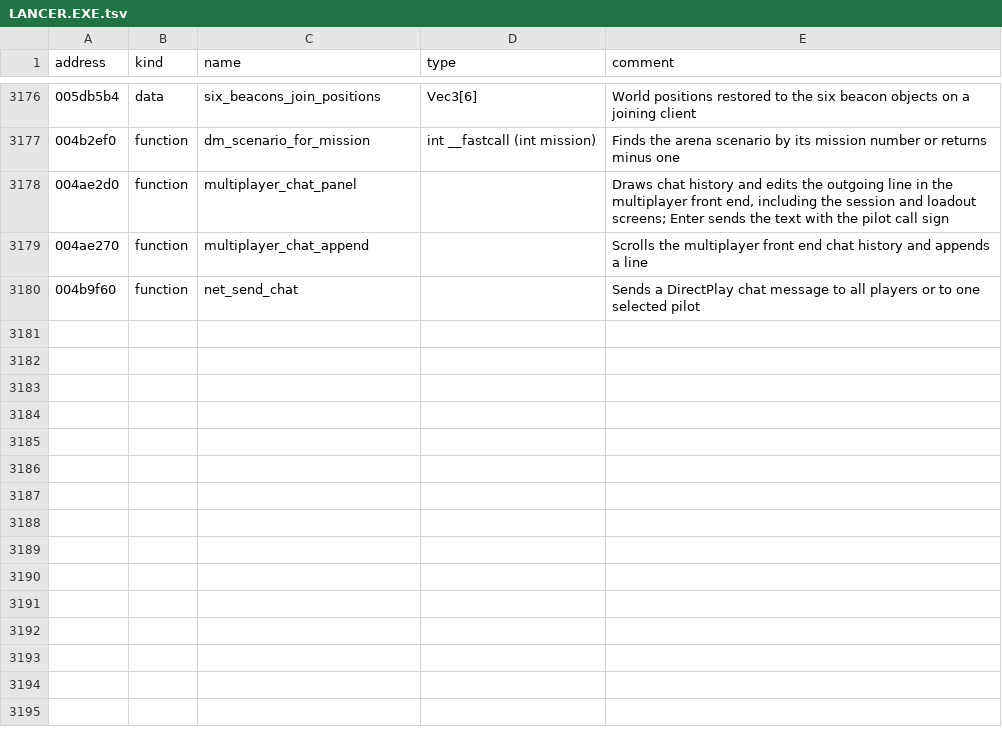
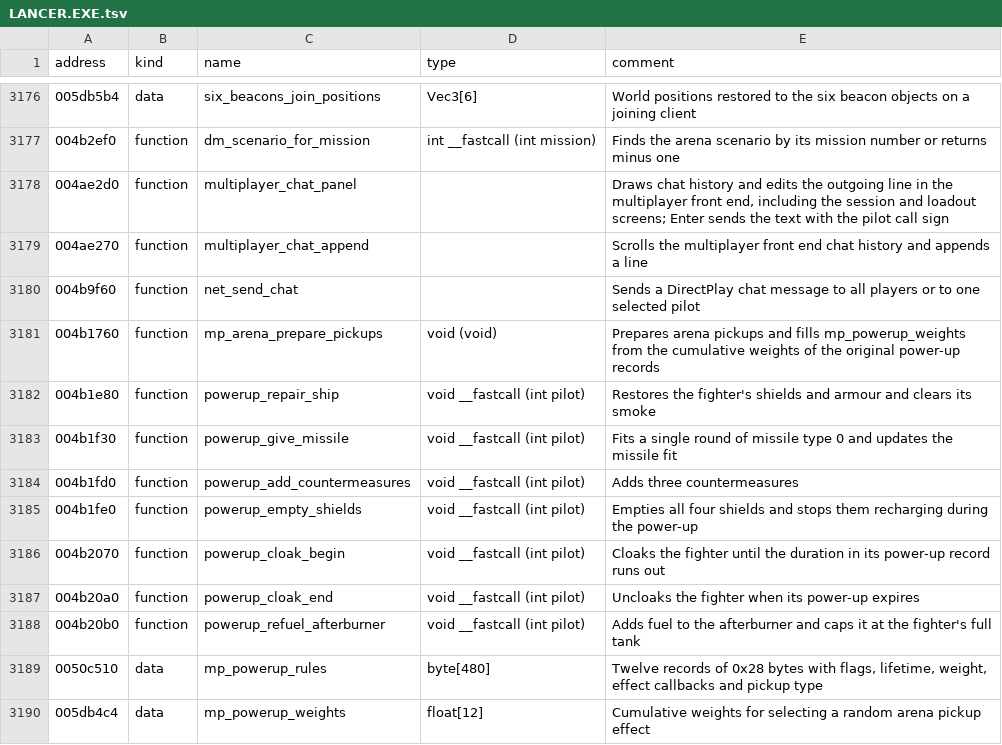
Before and after one commit to OpenReliant/openreliant, a TSV file: ghidra/names/LANCER.EXE.tsv, drawn as a sheet; only a part is shown, gaps mark what is left out; the diff names each change by its address in the sheet, - before the commit and + after, or states it on an @@ line.

Commit message:
feat: host Asteroid Field and show arena standings (#1458)
Add Asteroid Field to the LAN game mode picker and dedicated server
settings. Both host paths load installed mission 85, use its spawn
markers and run the same gun combat and arena scoring. The host sends
rock orientation and visibility so late pilots see the same arena.

Hold Display Kills in either stock arena for the shared standings. The
panel uses installed labels, ranks by kills then deaths, and keeps pilot
names tied to their admissions. LAN hosting keeps the listener open
until remote pilots have had time to receive the final view.

The original Asteroid Field table has no automatic victory callback. The
random pickup effects and team selection are still tracked in #1400 and
#722. The private protocol is revision 8. The public 1.0.1 modding API
remains compatible.

Part of #1400, #404 and #954.

```diff
--- a/ghidra/names/LANCER.EXE.tsv
+++ b/ghidra/names/LANCER.EXE.tsv
+row 3181: 004b1760 | function | mp_arena_prepare_pickups | void (void) | Prepares arena pickups and fills mp_powerup_weights from the cumulative weights of the original power-up records
+row 3182: 004b1e80 | function | powerup_repair_ship | void __fastcall (int pilot) | Restores the fighter's shields and armour and clears its smoke
+row 3183: 004b1f30 | function | powerup_give_missile | void __fastcall (int pilot) | Fits a single round of missile type 0 and updates the missile fit
+row 3184: 004b1fd0 | function | powerup_add_countermeasures | void __fastcall (int pilot) | Adds three countermeasures
+row 3185: 004b1fe0 | function | powerup_empty_shields | void __fastcall (int pilot) | Empties all four shields and stops them recharging during the power-up
+row 3186: 004b2070 | function | powerup_cloak_begin | void __fastcall (int pilot) | Cloaks the fighter until the duration in its power-up record runs out
+row 3187: 004b20a0 | function | powerup_cloak_end | void __fastcall (int pilot) | Uncloaks the fighter when its power-up expires
+row 3188: 004b20b0 | function | powerup_refuel_afterburner | void __fastcall (int pilot) | Adds fuel to the afterburner and caps it at the fighter's full tank
+row 3189: 0050c510 | data | mp_powerup_rules | byte[480] | Twelve records of 0x28 bytes with flags, lifetime, weight, effect callbacks and pickup type
+row 3190: 005db4c4 | data | mp_powerup_weights | float[12] | Cumulative weights for selecting a random arena pickup effect
```
Also changed, not shown: 16 other files.
